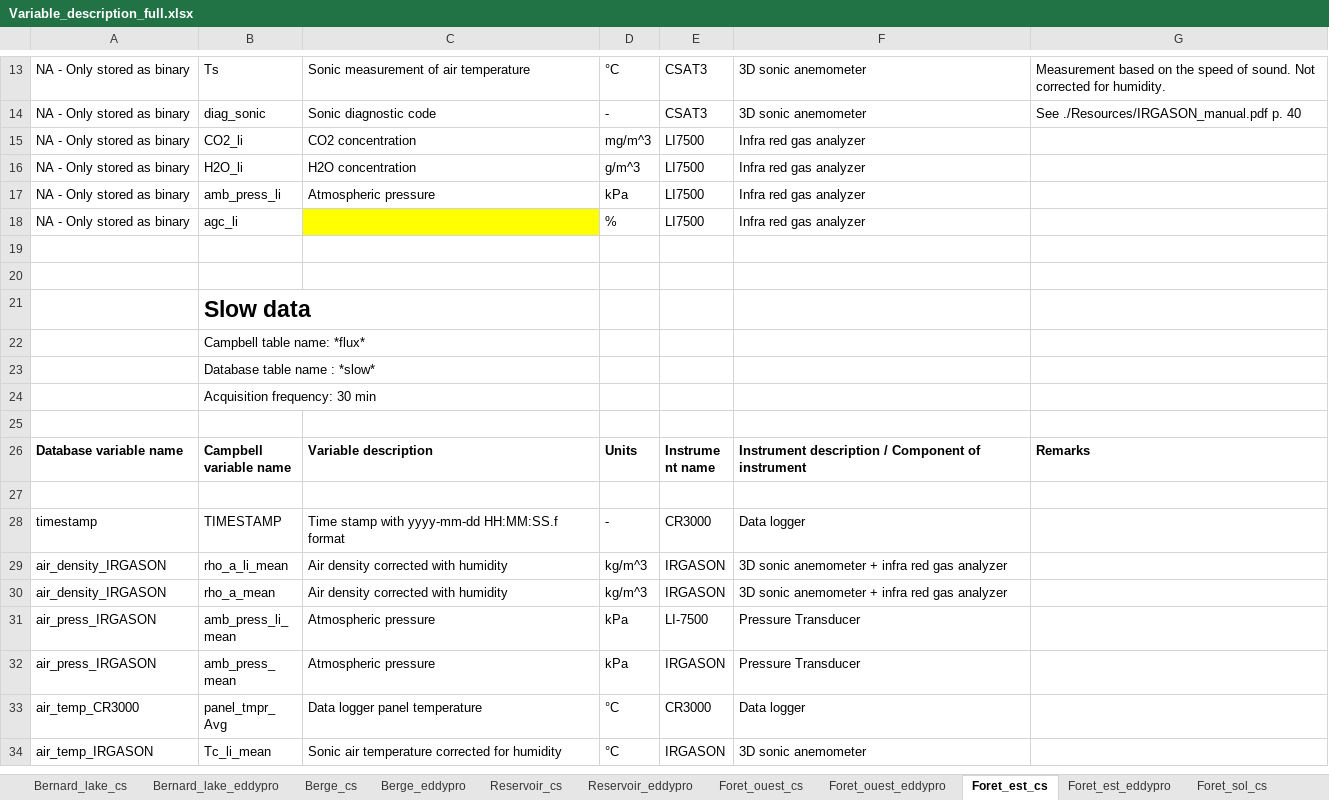
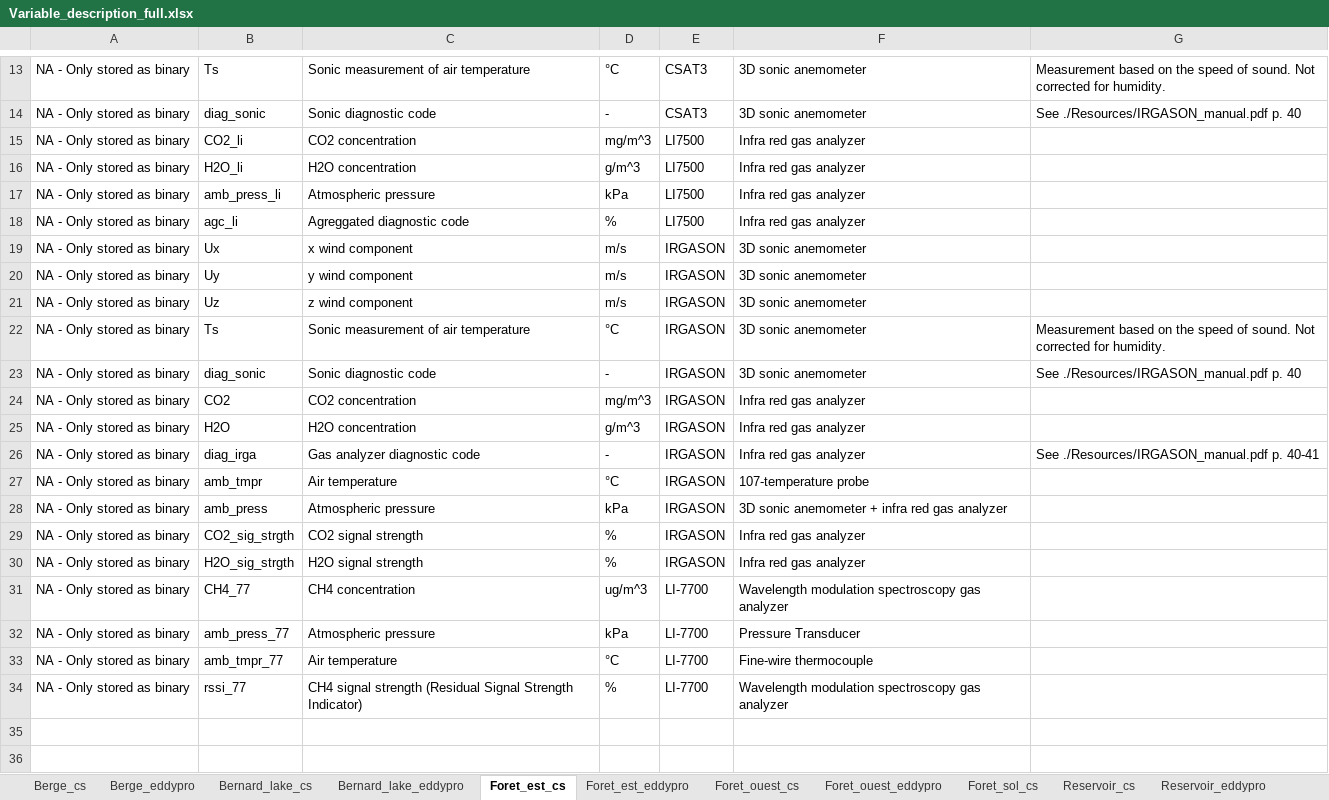
Before and after one commit to AntoineThiboult/Ro2_data_worflow, an Excel workbook: Resources/Variable_description_full.xlsx, sheet Foret_est_cs, drawn as a sheet; only a part is shown, gaps mark what is left out; the shorter side is filled out with more unchanged rows; values as stored, in another font and other column widths than the file's, no borders; the diff names each change by its address in the sheet, - before the commit and + after, or states it on an @@ line.

```diff
--- a/Resources/Variable_description_full.xlsx (sheet Foret_est_cs)
+++ b/Resources/Variable_description_full.xlsx (sheet Foret_est_cs)
@@ sheet tab order changed: Berge_cs | Berge_eddypro | Bernard_lake_cs | Bernard_lake_eddypro | Foret_est_cs | Foret_est_eddypro | Foret_ouest_cs | Foret_ouest_eddypro | Foret_sol_cs | Reservoir_cs | Reservoir_eddypro @@
-C18: (empty)
+C18: Agreggated diagnostic code
-C18 fill: #FFFF00
+C18 fill: none
+row 19: NA - Only stored as binary | Ux | x wind component | m/s | IRGASON | 3D sonic anemometer
+row 20: NA - Only stored as binary | Uy | y wind component | m/s | IRGASON | 3D sonic anemometer
+row 21: NA - Only stored as binary | Uz | z wind component | m/s | IRGASON | 3D sonic anemometer
+row 22: NA - Only stored as binary | Ts | Sonic measurement of air temperature | °C | IRGASON | 3D sonic anemometer | Measurement based on the speed of sound. Not corrected for humidity.
+row 23: NA - Only stored as binary | diag_sonic | Sonic diagnostic code | - | IRGASON | 3D sonic anemometer | See ./Resources/IRGASON_manual.pdf p. 40
+row 24: NA - Only stored as binary | CO2 | CO2 concentration | mg/m^3 | IRGASON | Infra red gas analyzer
+row 25: NA - Only stored as binary | H2O | H2O concentration | g/m^3 | IRGASON | Infra red gas analyzer
+row 26: NA - Only stored as binary | diag_irga | Gas analyzer diagnostic code | - | IRGASON | Infra red gas analyzer | See ./Resources/IRGASON_manual.pdf p. 40-41
+row 27: NA - Only stored as binary | amb_tmpr | Air temperature | °C | IRGASON | 107-temperature probe
+row 28: NA - Only stored as binary | amb_press | Atmospheric pressure | kPa | IRGASON | 3D sonic anemometer + infra red gas analyzer
+row 29: NA - Only stored as binary | CO2_sig_strgth | CO2 signal strength | % | IRGASON | Infra red gas analyzer
+row 30: NA - Only stored as binary | H2O_sig_strgth | H2O signal strength | % | IRGASON | Infra red gas analyzer
+row 31: NA - Only stored as binary | CH4_77 | CH4 concentration | ug/m^3 | LI-7700 | Wavelength modulation spectroscopy gas analyzer
+row 32: NA - Only stored as binary | amb_press_77 | Atmospheric pressure | kPa | LI-7700 | Pressure Transducer
+row 33: NA - Only stored as binary | amb_tmpr_77 | Air temperature | °C | LI-7700 | Fine-wire thermocouple
+row 34: NA - Only stored as binary | rssi_77 | CH4 signal strength (Residual Signal Strength Indicator) | % | LI-7700 | Wavelength modulation spectroscopy gas analyzer
```
Also changed, not shown: sheet Foret_ouest_cs, 7 other files.
